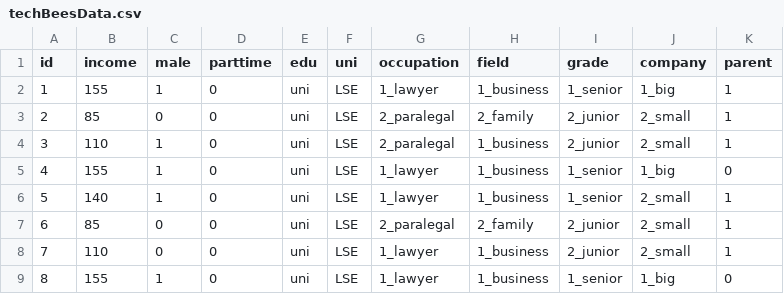
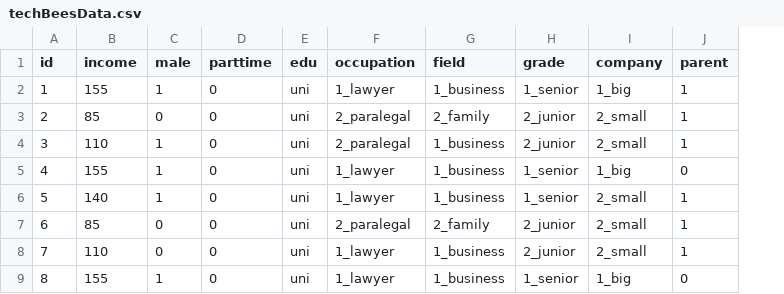
Before and after one commit to nhimkova/nhimkova.github.io, a CSV file: techBeesData.csv, drawn as a sheet; only a part is shown; the diff names each change by its address in the sheet, - before the commit and + after, or states it on an @@ line.

Commit message:
techbees data

```diff
--- a/techBeesData.csv
+++ b/techBeesData.csv
-column F (uni), rows 2-9: all LSE
```
